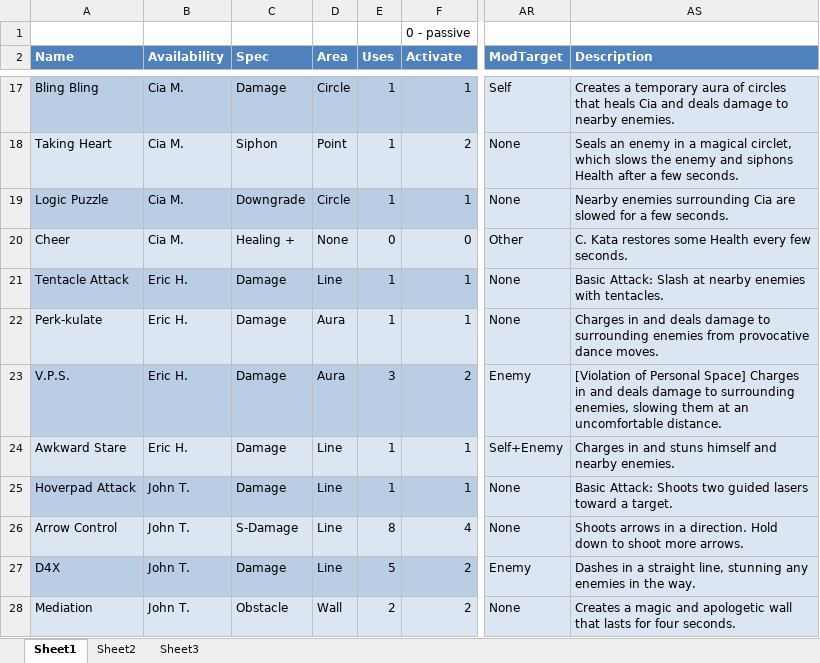
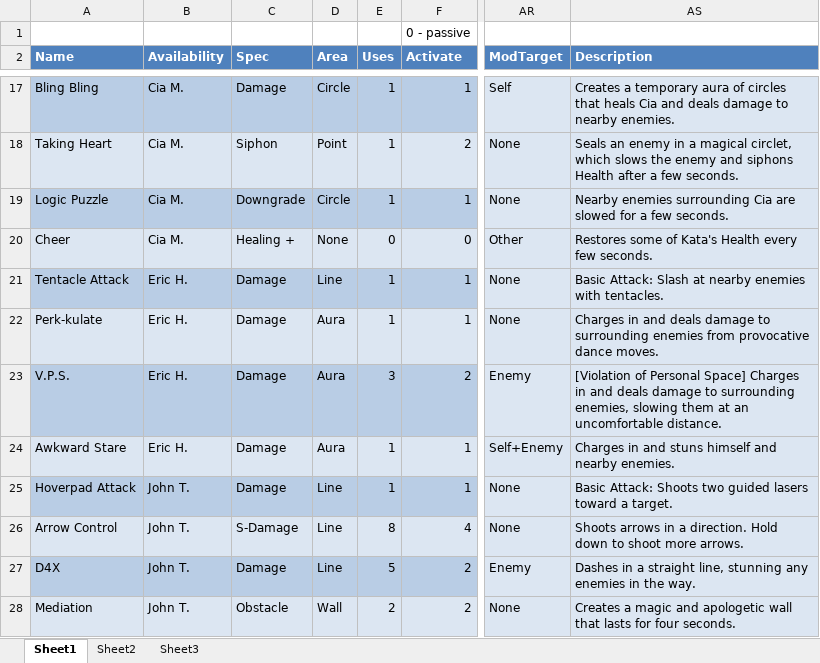
Before and after one commit to Excel/Perkinites-, an Excel workbook: xml/Abilities.xlsx, sheet Sheet1, drawn as a sheet; only a part is shown, gaps mark what is left out; values as stored, in another font and other column widths than the file's, no borders; table styles not drawn; the diff covers the shown part only; the diff names each change by its address in the sheet, - before the commit and + after, or states it on an @@ line.

```diff
--- a/xml/Abilities.xlsx (sheet Sheet1)
+++ b/xml/Abilities.xlsx (sheet Sheet1)
-AS20 (Description): C. Kata restores some Health every…
+AS20 (Description): Restores some of Kata's Health every…
-D24 (Area): Line
+D24 (Area): Aura
```
Also changed, not shown: 6 added rows and 2 edited cells elsewhere in this sheet, _planning/perkinites.xlsx, 8 other files.
